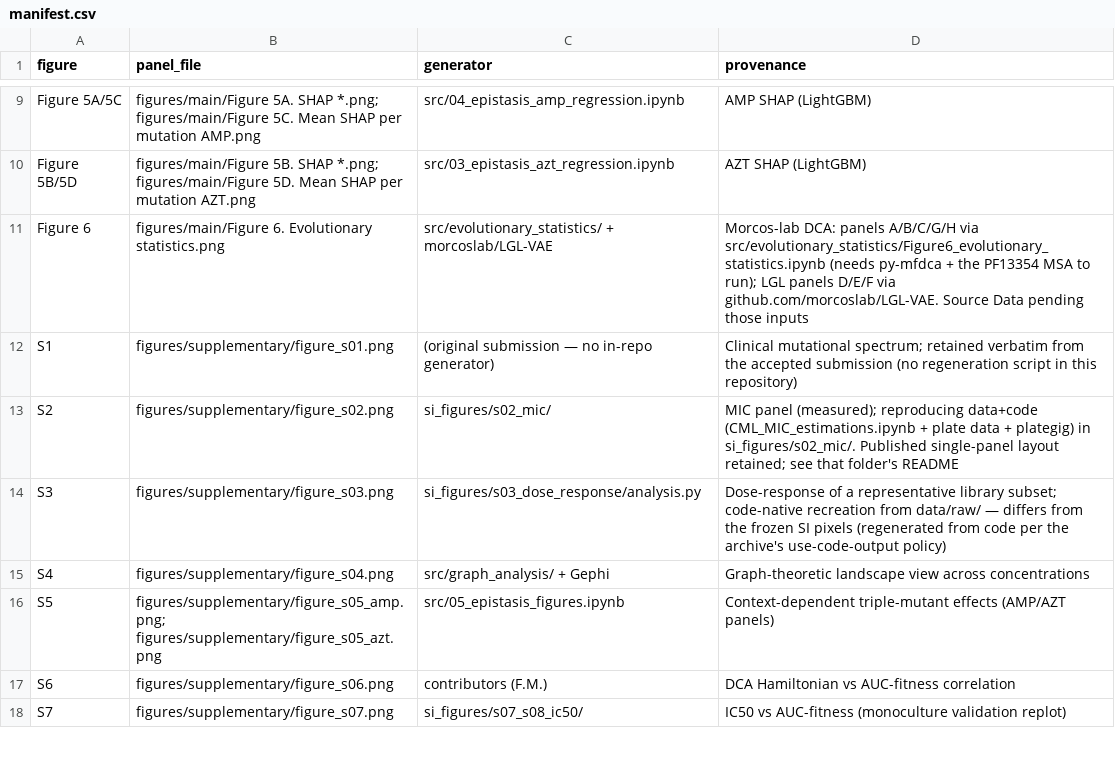
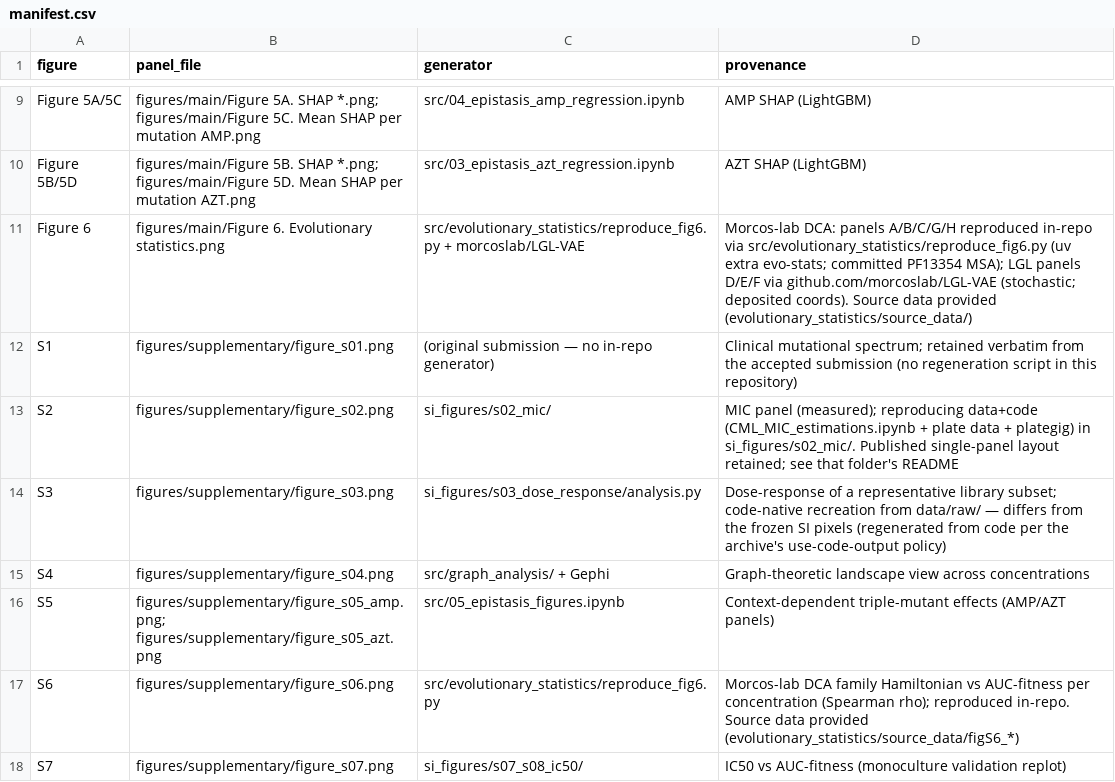
Before and after one commit to msadikyildiz/Gaszek_Yildiz_Meng_2025, a CSV file: figures/manifest.csv, drawn as a sheet; only a part is shown, gaps mark what is left out.

Commit message:
Fig 6 + S6: fold in Morcos-lab DCA, reproduce in-repo, extract Source Data
- src/evolutionary_statistics/: replace the earlier delivery with A. de la Paz's
  Figure6_Analysis.ipynb (verbatim) + reproduce_fig6.py, a faithful repo-relative
  transcription that runs the mean-field DCA of the PF13354 family and writes the
  Source Data for panels 6A/6B/6C/6G/6H and S6.
- Committed inputs: PF13354 MSA (gzipped) + cached hmmscan; intended-design CSV.
- Source Data: small summaries committed (6A logo, 6B effective alphabet, S6 Spearman);
  large per-genotype tables regenerate into source_data/full/ (git-ignored, release zip).
- Verified vs the assembled figure: panel 6B matches to two decimals at all nine
  positions; M=27242, Meff=8377, TEM-1 Hamiltonian -1838.24; deterministic without HMMER
  via the cached scan. Selected designs n=55,293.
- pyproject: evo-stats optional extra (py-mfdca pinned to commit 24bb3adf, python>=3.12);
  uv.lock updated. build_source_data.py: un-stub Fig 6, add S6. manifest: repoint Fig 6/S6.
- figures/main: update Figure 6 to S. Alvarez's assembled v11 (vector PDF + PNG).

```diff
--- a/figures/manifest.csv
+++ b/figures/manifest.csv
@@ -10,3 +10,3 @@ Figure 5A/5C,figures/main/Figure 5A. SHAP *.png; figures/main/Figure 5C. Mean SH
 Figure 5B/5D,figures/main/Figure 5B. SHAP *.png; figures/main/Figure 5D. Mean SHAP per mutation AZT.png,src/03_epistasis_azt_regression.ipynb,AZT SHAP (LightGBM)
-Figure 6,figures/main/Figure 6. Evolutionary statistics.png,src/evolutionary_statistics/ + morcoslab/LGL-VAE,"Morcos-lab DCA: panels A/B/C/G/H via src/evolutionary_statistics/Figure6_evolutionary_statistics.ipynb (needs py-mfdca + the PF13354 MSA to run); LGL panels D/E/F via github.com/morcoslab/LGL-VAE. Source Data pending those inputs"
+Figure 6,figures/main/Figure 6. Evolutionary statistics.png,src/evolutionary_statistics/reproduce_fig6.py + morcoslab/LGL-VAE,"Morcos-lab DCA: panels A/B/C/G/H reproduced in-repo via src/evolutionary_statistics/reproduce_fig6.py (uv extra evo-stats; committed PF13354 MSA); LGL panels D/E/F via github.com/morcoslab/LGL-VAE (stochastic; deposited coords). Source data provided (evolutionary_statistics/source_data/)"
 S1,figures/supplementary/figure_s01.png,(original submission — no in-repo generator),"Clinical mutational spectrum; retained verbatim from the accepted submission (no regeneration script in this repository)"
@@ -16,3 +16,3 @@ S4,figures/supplementary/figure_s04.png,src/graph_analysis/ + Gephi,Graph-theore
 S5,figures/supplementary/figure_s05_amp.png; figures/supplementary/figure_s05_azt.png,src/05_epistasis_figures.ipynb,Context-dependent triple-mutant effects (AMP/AZT panels)
-S6,figures/supplementary/figure_s06.png,contributors (F.M.),DCA Hamiltonian vs AUC-fitness correlation
+S6,figures/supplementary/figure_s06.png,src/evolutionary_statistics/reproduce_fig6.py,"Morcos-lab DCA family Hamiltonian vs AUC-fitness per concentration (Spearman rho); reproduced in-repo. Source data provided (evolutionary_statistics/source_data/figS6_*)"
 S7,figures/supplementary/figure_s07.png,si_figures/s07_s08_ic50/,IC50 vs AUC-fitness (monoculture validation replot)
```
Also changed, not shown: 21 other files.
